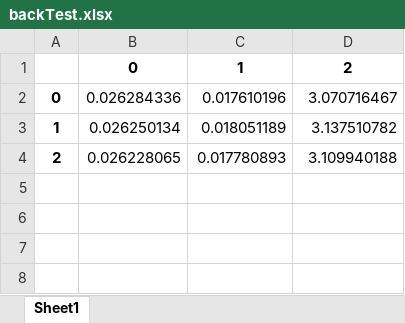
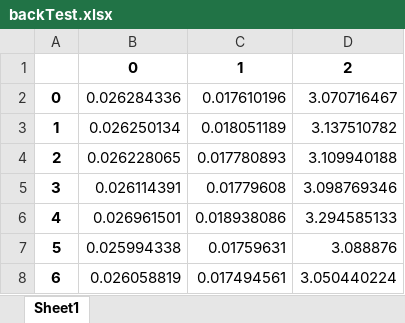
Before and after one commit to AfterRain007/Skripsi, an Excel workbook: Backtest Holy/backTest.xlsx, sheet Sheet1, drawn as a sheet; values as stored, in another font and other column widths than the file's, no borders; the diff names each change by its address in the sheet, - before the commit and + after, or states it on an @@ line.

Commit message:
Update backTest.xlsx

```diff
--- a/Backtest Holy/backTest.xlsx (sheet Sheet1)
+++ b/Backtest Holy/backTest.xlsx (sheet Sheet1)
+row 5: 3 | 0.026114391 | 0.01779608 | 3.098769346
+row 6: 4 | 0.026961501 | 0.018938086 | 3.294585133
+row 7: 5 | 0.025994338 | 0.01759631 | 3.088876
+row 8: 6 | 0.026058819 | 0.017494561 | 3.050440224
```
